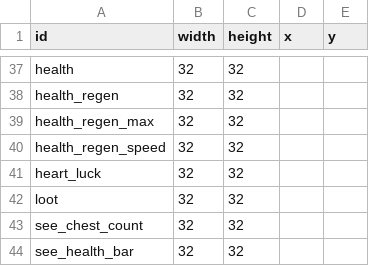
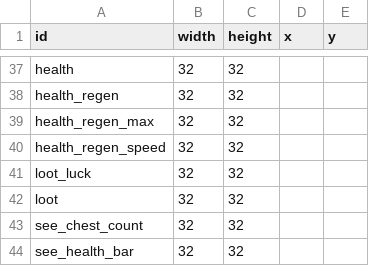
Before and after one commit to SupraGamesCommunity/map-sl, a CSV file: data/icons.csv, drawn as a sheet; only a part is shown, gaps mark what is left out.

```diff
--- a/data/icons.csv
+++ b/data/icons.csv
@@ -40,3 +40,3 @@ health_regen_max,32,32,,,,,
 health_regen_speed,32,32,,,,,
-heart_luck,32,32,,,,,
+loot_luck,32,32,,,,,
 loot,32,32,,,,,
```
Also changed, not shown: data/chests.csv.
